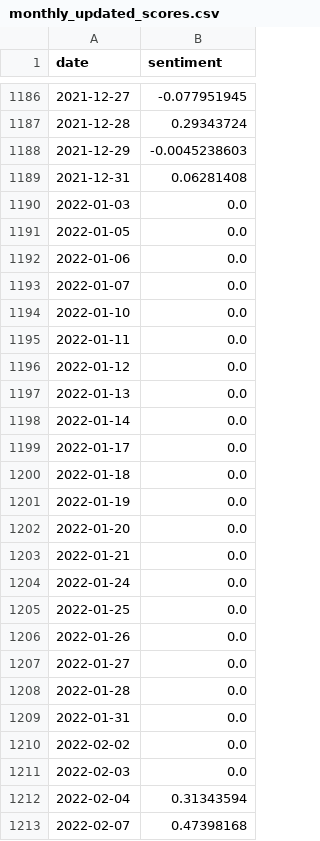
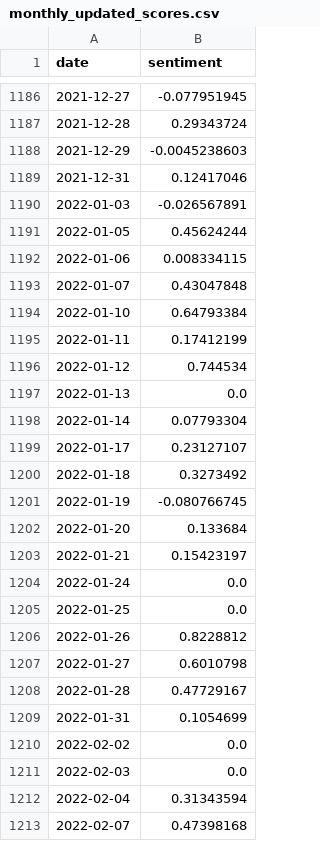
Before and after one commit to seansom/stock-direction-forecasting, a CSV file: sentiment data/AP/monthly_updated_scores.csv, drawn as a sheet; only a part is shown, gaps mark what is left out.

```diff
--- a/sentiment data/AP/monthly_updated_scores.csv
+++ b/sentiment data/AP/monthly_updated_scores.csv
@@ -1188,23 +1188,23 @@ date,sentiment
 2021-12-29,-0.0045238603
-2021-12-31,0.06281408
-2022-01-03,0.0
-2022-01-05,0.0
-2022-01-06,0.0
-2022-01-07,0.0
-2022-01-10,0.0
-2022-01-11,0.0
-2022-01-12,0.0
+2021-12-31,0.12417046
+2022-01-03,-0.026567891
+2022-01-05,0.45624244
+2022-01-06,0.008334115
+2022-01-07,0.43047848
+2022-01-10,0.64793384
+2022-01-11,0.17412199
+2022-01-12,0.744534
 2022-01-13,0.0
-2022-01-14,0.0
-2022-01-17,0.0
-2022-01-18,0.0
-2022-01-19,0.0
-2022-01-20,0.0
-2022-01-21,0.0
+2022-01-14,0.07793304
+2022-01-17,0.23127107
+2022-01-18,0.3273492
+2022-01-19,-0.080766745
+2022-01-20,0.133684
+2022-01-21,0.15423197
 2022-01-24,0.0
 2022-01-25,0.0
-2022-01-26,0.0
-2022-01-27,0.0
-2022-01-28,0.0
-2022-01-31,0.0
+2022-01-26,0.8228812
+2022-01-27,0.6010798
+2022-01-28,0.47729167
+2022-01-31,0.1054699
 2022-02-02,0.0
```
Also changed, not shown: sentiment data/ALI/monthly_updated_scores.csv, sentiment data/BPI/monthly_updated_scores.csv, 5 other files.
